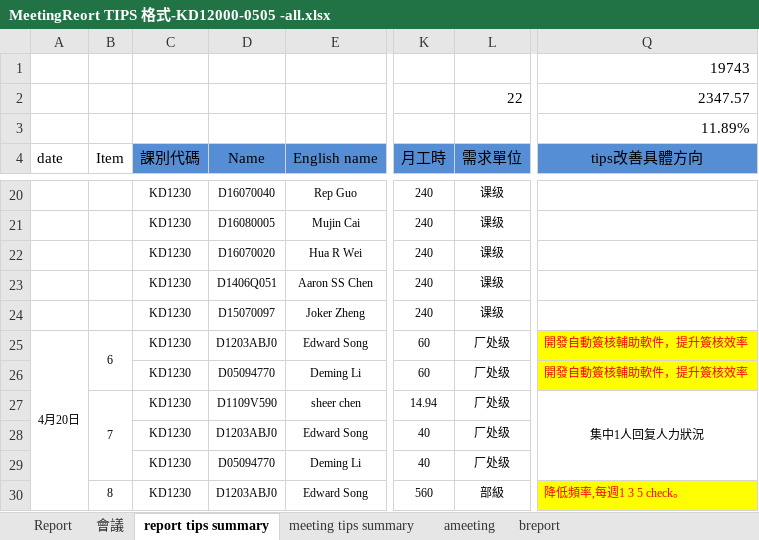
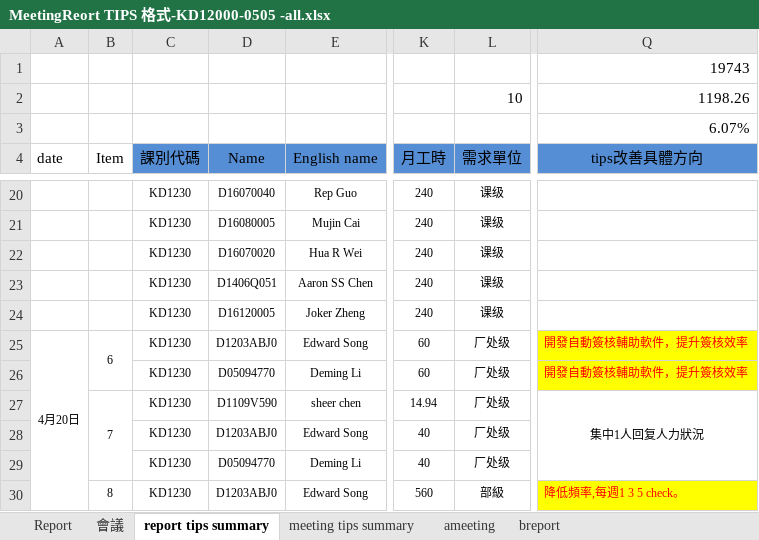
Before and after one commit to Edward125/SummaryReportMeetingTips, an Excel workbook: MeetingReort TIPS 格式-KD12000-0505 -all.xlsx, sheet report tips summary, drawn as a sheet; only a part is shown, gaps mark what is left out; values as stored, in another font and other column widths than the file's, no borders; the diff covers the shown part only; the diff names each change by its address in the sheet, - before the commit and + after, or states it on an @@ line.

```diff
--- a/MeetingReort TIPS 格式-KD12000-0505 -all.xlsx (sheet report tips summary)
+++ b/MeetingReort TIPS 格式-KD12000-0505 -all.xlsx (sheet report tips summary)
-L2 (需求單位): 22
+L2 (需求單位): 10
-Q2 (tips改善具體方向): 2347.57
+Q2 (tips改善具體方向): 1198.26
-Q3 (tips改善具體方向): 11.89%
+Q3 (tips改善具體方向): 6.07%
-D24 (Name): D15070097
+D24 (Name): D16120005
```
Also changed, not shown: 34 removed rows elsewhere in this sheet, sheet Report, sheet 會議, sheet breport, sheet ameeting, hidden cells, 17 other files.
